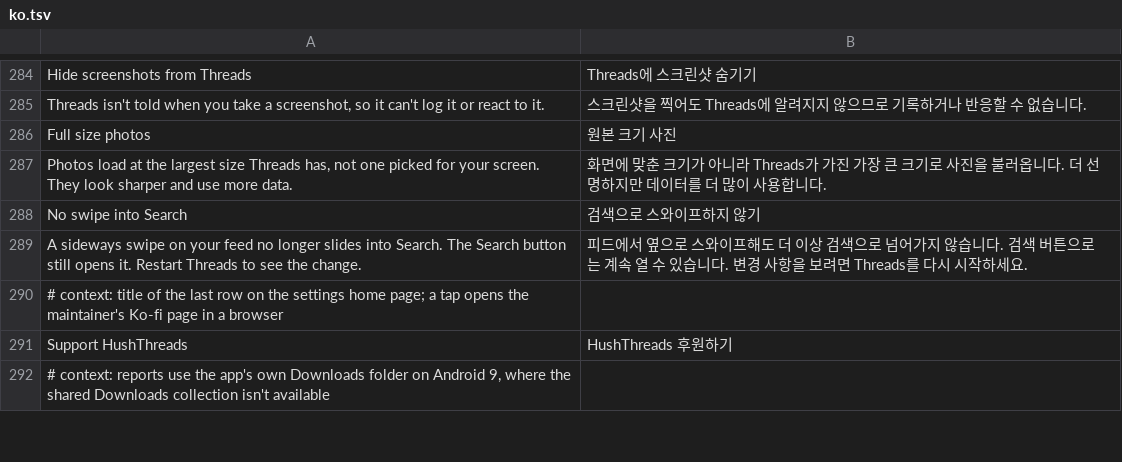
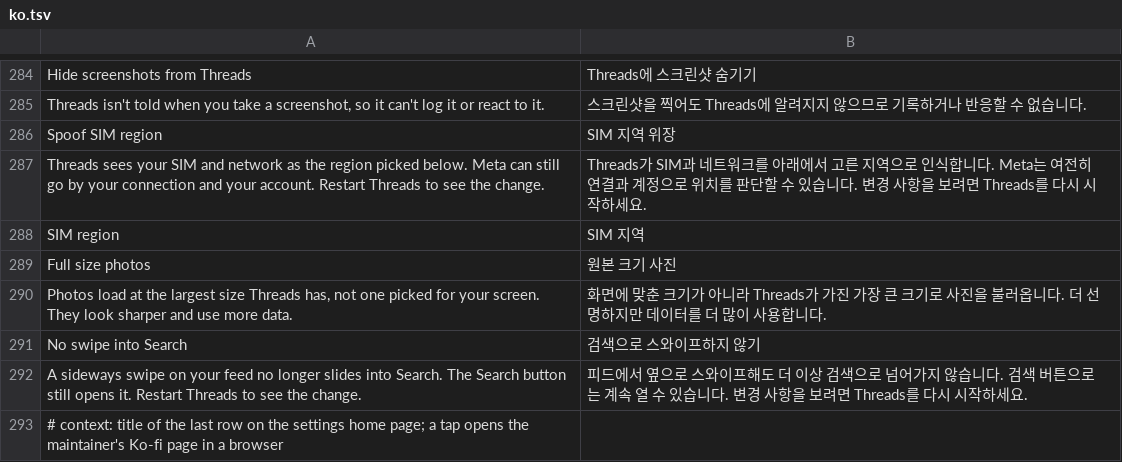
Before and after one commit to SysAdminDoc/HushThreads, a TSV file: extensions/shared/library/src/main/l10n/ko.tsv, drawn as a sheet; only a part is shown, gaps mark what is left out; the shorter side is filled out with more unchanged rows; the diff names each change by its address in the sheet, - before the commit and + after, or states it on an @@ line.

Commit message:
Add Spoof SIM region
Threads reads the SIM's and the network's country, operator code and
carrier name, and #25 asked for a way to change the region it sees. The
new patch answers each of those reads right after it's made, from one
of 69 countries with one of that country's real carriers, while its
switch is on. With the switch off Threads reads the real SIM.

The switch is Spoof SIM region on the Privacy page. It starts off and
needs a restart, and the SIM region row under it lists the countries by
name in the language the settings are drawn in. Both are in the settings
backup and have their rows in all eight languages. Neither quick setup
turns it on.

Refs #25

```diff
--- a/extensions/shared/library/src/main/l10n/ko.tsv
+++ b/extensions/shared/library/src/main/l10n/ko.tsv
+row 286: Spoof SIM region | SIM 지역 위장
+row 287: Threads sees your SIM and network as the region picked below. Meta can still go by your connection and your account. Restart Threads to see the change. | Threads가 SIM과 네트워크를 아래에서 고른 지역으로 인식합니다. Meta는 여전히 연결과 계정으로 위치를 판단할 수 있습니다. 변경 사항을 보려면 Threads를 다시 시작하세요.
+row 288: SIM region | SIM 지역
```
Also changed, not shown: extensions/shared/library/src/main/l10n/de.tsv, extensions/shared/library/src/main/l10n/in.tsv, 32 other files.
